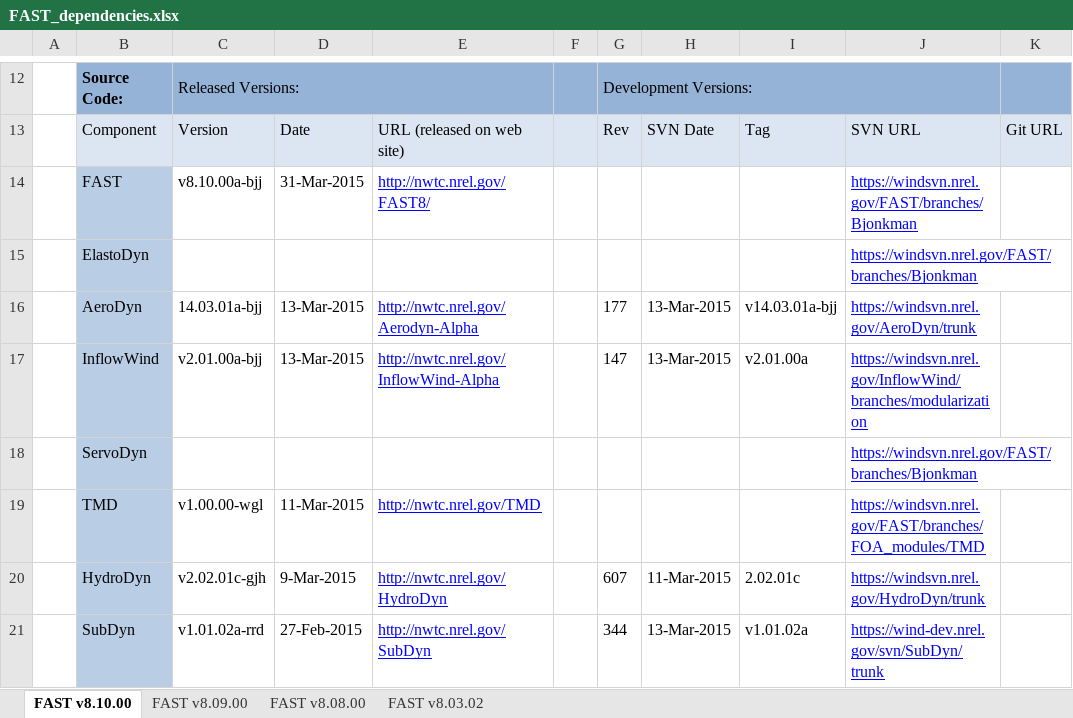
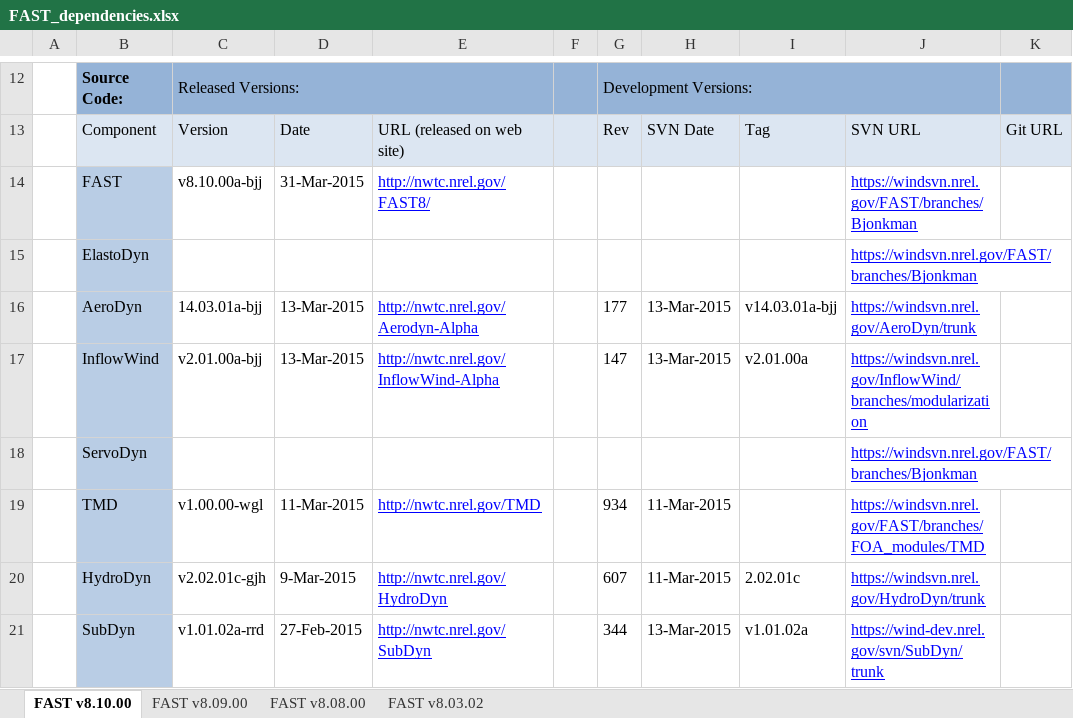
Before and after one commit to old-NWTC/FAST, an Excel workbook: Source/dependencies/FAST_dependencies.xlsx, sheet FAST v8.10.00, drawn as a sheet; only a part is shown, gaps mark what is left out; values as stored, in another font and other column widths than the file's, no borders; the diff names each change by its address in the sheet, - before the commit and + after, or states it on an @@ line.

Commit message:
bug fixes in ServoDyn and HydroDyn (now get same CertTest results)
git-svn-id: https://windsvn2.nrel.gov/FAST/branches/BJonkman@950 10acb478-4768-415a-8850-bacdb5912d4d

```diff
--- a/Source/dependencies/FAST_dependencies.xlsx (sheet FAST v8.10.00)
+++ b/Source/dependencies/FAST_dependencies.xlsx (sheet FAST v8.10.00)
-G19: (empty)
+G19: 934
-H19: (empty)
+H19: 11-Mar-2015
```
Also changed, not shown: 6 other files.
